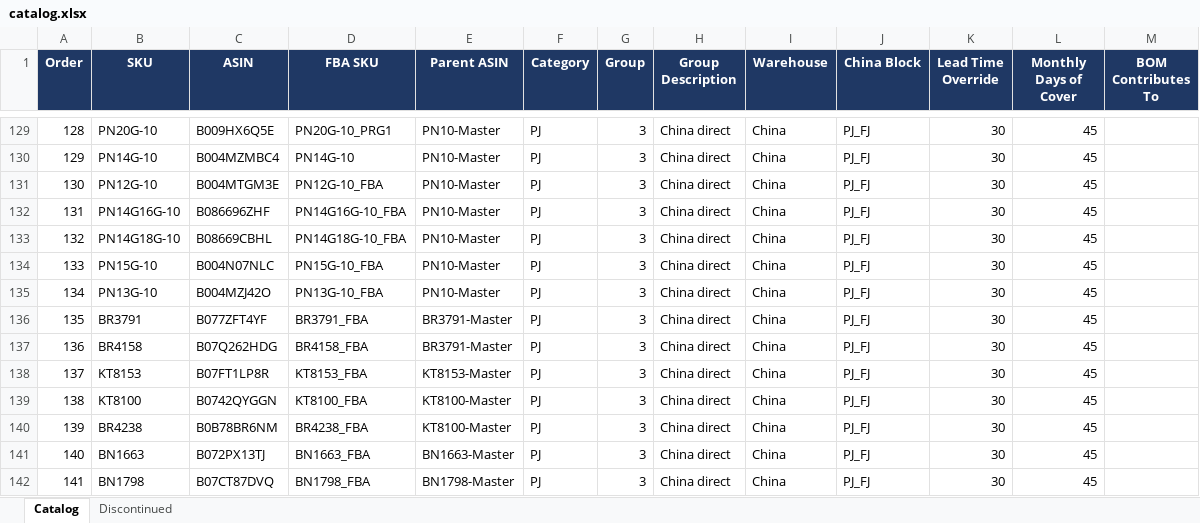
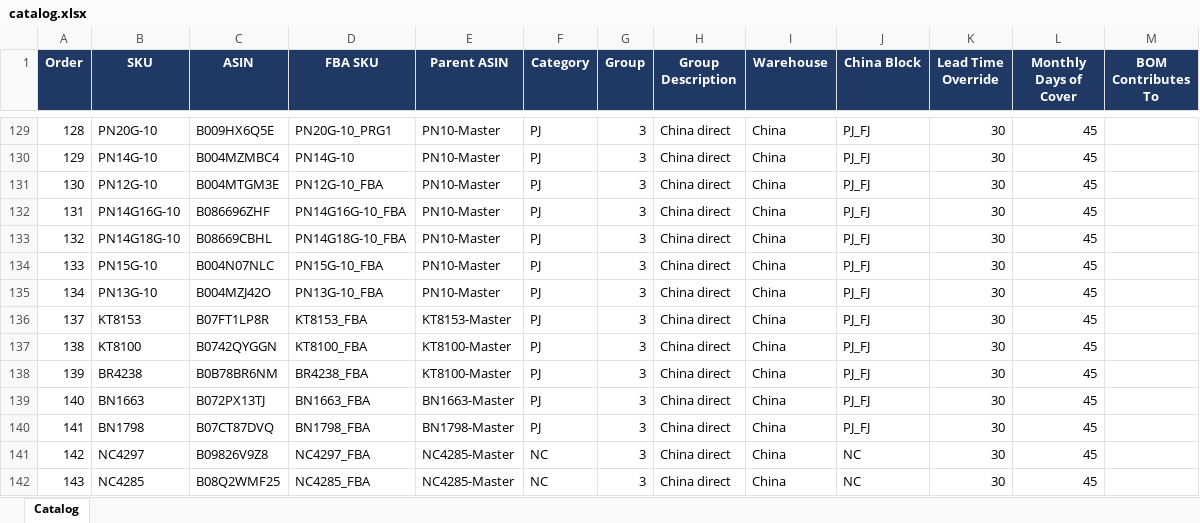
Before and after one commit to frolovdo/bodyj4you, an Excel workbook: automation/catalog.xlsx, sheet Catalog, drawn as a sheet; only a part is shown, gaps mark what is left out; the shorter side is filled out with more unchanged rows; values as stored, in another font and other column widths than the file's, no borders; the diff names each change by its address in the sheet, - before the commit and + after, or states it on an @@ line.

```diff
--- a/automation/catalog.xlsx (sheet Catalog)
+++ b/automation/catalog.xlsx (sheet Catalog)
@@ sheet tab hidden: Discontinued @@
-row 136: 135 | BR3791 | B077ZFT4YF | BR3791_FBA | BR3791-Master | PJ | 3 | China direct | China | PJ_FJ | 30 | 45
-row 137: 136 | BR4158 | B07Q262HDG | BR4158_FBA | BR3791-Master | PJ | 3 | China direct | China | PJ_FJ | 30 | 45
```
